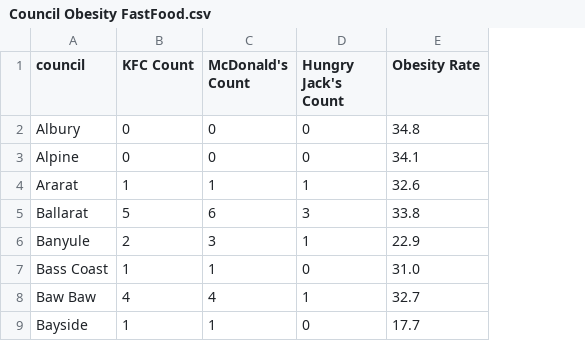
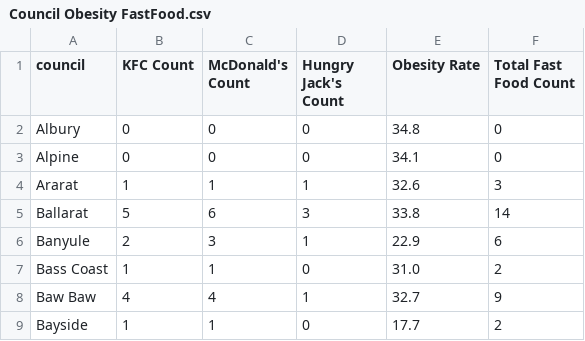
Before and after one commit to ahilaaa/fit3179, a CSV file: data/csv/FastFood/Merged/Council Obesity FastFood.csv, drawn as a sheet; only a part is shown; the diff names each change by its address in the sheet, - before the commit and + after, or states it on an @@ line.

Commit message:
add total rates

```diff
--- a/data/csv/FastFood/Merged/Council Obesity FastFood.csv
+++ b/data/csv/FastFood/Merged/Council Obesity FastFood.csv
+column F (Total Fast Food Count), rows 2-9: 0 | 0 | 3 | 14 | 6 | 2 | 9 | 2
```
Also changed, not shown: 4 other files.
